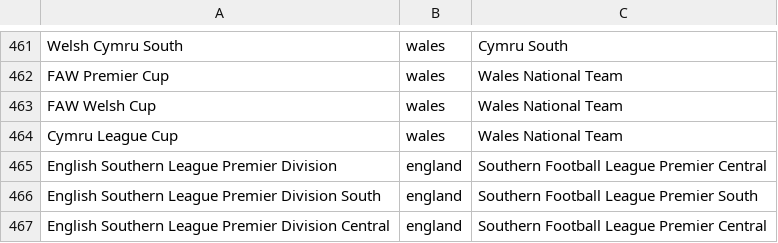
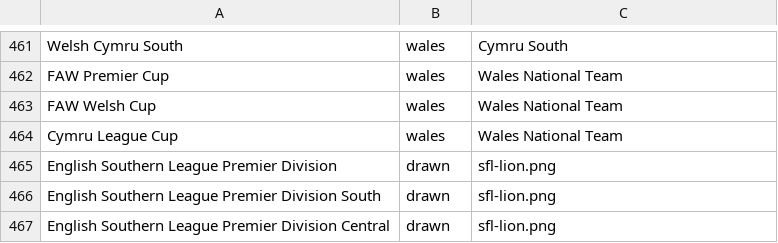
Before and after one commit to kvothe86/CMModernUI, a TSV file: ui/comp_logos.tsv, drawn as a sheet; only a part is shown, gaps mark what is left out.

```diff
--- a/ui/comp_logos.tsv
+++ b/ui/comp_logos.tsv
@@ -464,4 +464,4 @@ FAW Welsh Cup	wales	Wales National Team
 Cymru League Cup	wales	Wales National Team
-English Southern League Premier Division	england	Southern Football League Premier Central
-English Southern League Premier Division South	england	Southern Football League Premier South
-English Southern League Premier Division Central	england	Southern Football League Premier Central
+English Southern League Premier Division	drawn	sfl-lion.png
+English Southern League Premier Division South	drawn	sfl-lion.png
+English Southern League Premier Division Central	drawn	sfl-lion.png
```
Also changed, not shown: 3 other files.
